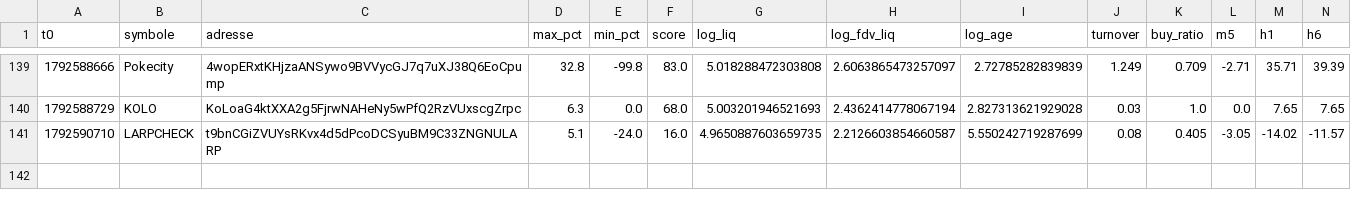
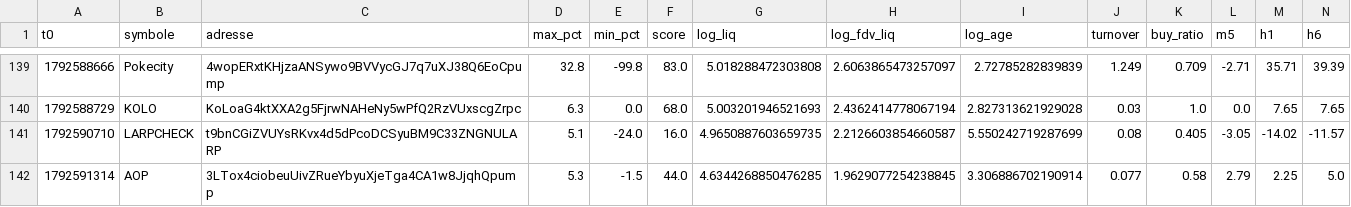
Before and after one commit to oshua888/memebot-, a CSV file: observations.csv, drawn as a sheet; only a part is shown, gaps mark what is left out; rows hold the shown columns only; the diff names each change by its address in the sheet, - before the commit and + after, or states it on an @@ line.

```diff
--- a/observations.csv
+++ b/observations.csv
+row 142: 1792591314 | AOP | 3LTox4ciobeuUivZRueYbyuXjeTga4CA1w8JjqhQpump | 5.3 | -1.5 | 44.0 | 4.6344268850476285 | 1.9629077254238845 | 3.306886702190914 | 0.077 | 0.58 | 2.79 | 2.25 | 5.0
```
Also changed, not shown: journal.csv, trades.csv, 4 other files.
